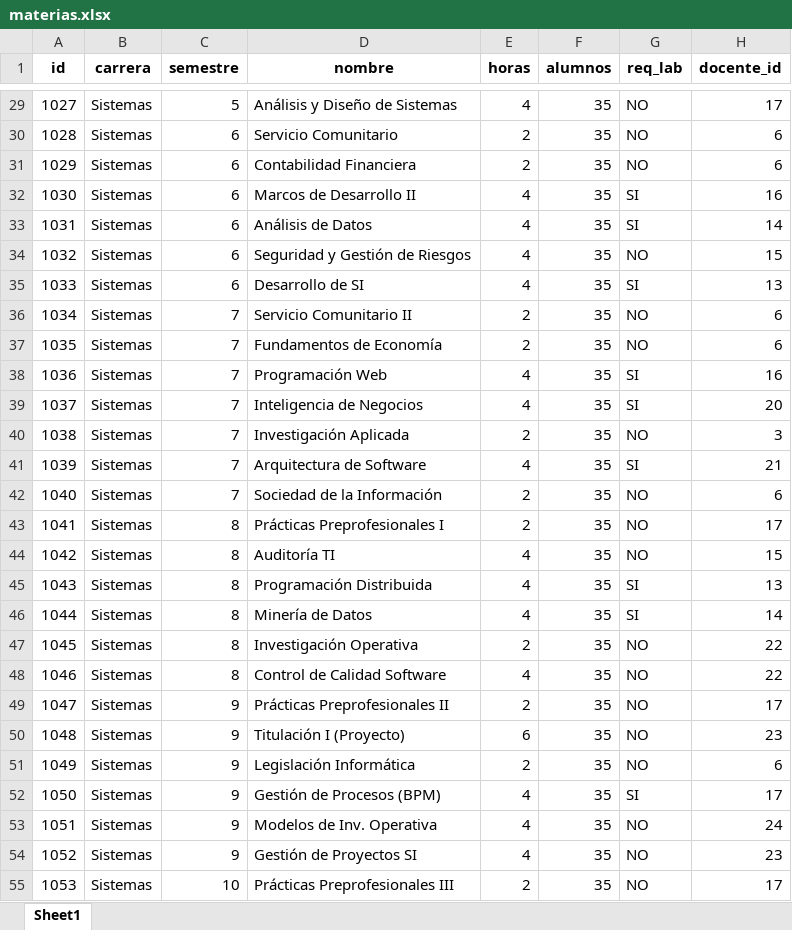
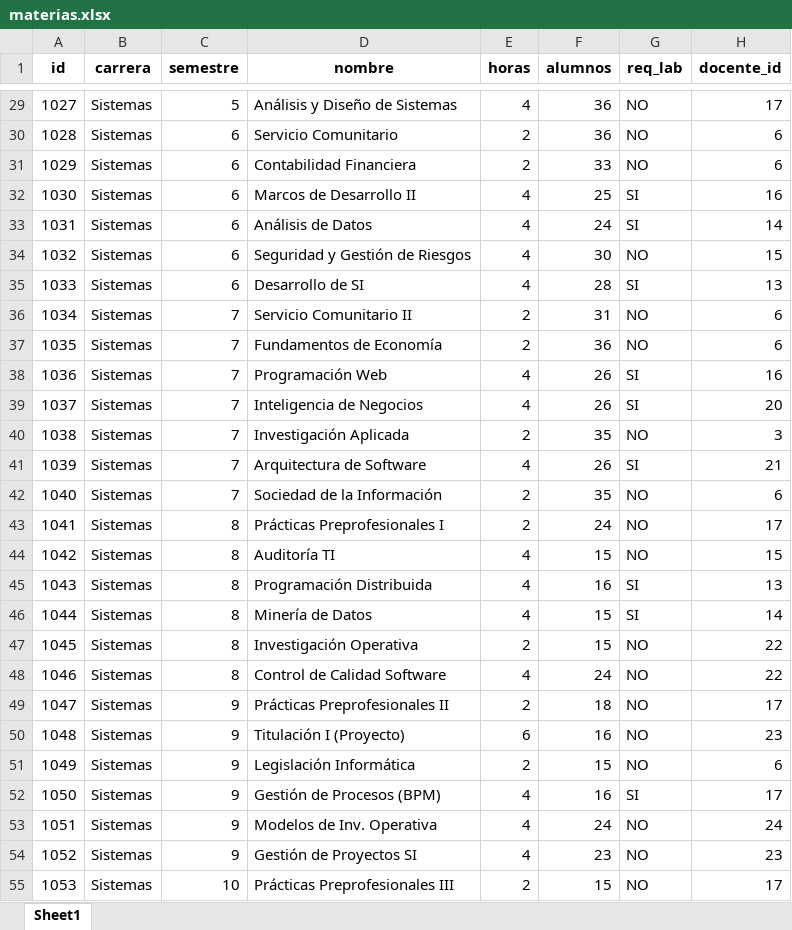
Before and after one commit to XeroSWM/OptiSchedule, an Excel workbook: datos/materias.xlsx, sheet Sheet1, drawn as a sheet; only a part is shown, gaps mark what is left out; values as stored, in another font and other column widths than the file's, no borders; the diff covers the shown part only; the diff names each change by its address in the sheet, - before the commit and + after, or states it on an @@ line.

```diff
--- a/datos/materias.xlsx (sheet Sheet1)
+++ b/datos/materias.xlsx (sheet Sheet1)
-F29:F30 (alumnos): 35
+F29:F30 (alumnos): 36
-F31 (alumnos): 35
+F31 (alumnos): 33
-F32 (alumnos): 35
+F32 (alumnos): 25
-F33 (alumnos): 35
+F33 (alumnos): 24
-F34 (alumnos): 35
+F34 (alumnos): 30
-F35 (alumnos): 35
+F35 (alumnos): 28
-F36 (alumnos): 35
+F36 (alumnos): 31
-F37 (alumnos): 35
+F37 (alumnos): 36
-F38:F39 (alumnos): 35
+F38:F39 (alumnos): 26
-F41 (alumnos): 35
+F41 (alumnos): 26
-F43 (alumnos): 35
+F43 (alumnos): 24
-F44 (alumnos): 35
+F44 (alumnos): 15
-F45 (alumnos): 35
+F45 (alumnos): 16
-F46:F47 (alumnos): 35
+F46:F47 (alumnos): 15
-F48 (alumnos): 35
+F48 (alumnos): 24
-F49 (alumnos): 35
+F49 (alumnos): 18
-F50 (alumnos): 35
+F50 (alumnos): 16
-F51 (alumnos): 35
+F51 (alumnos): 15
-F52 (alumnos): 35
+F52 (alumnos): 16
-F53 (alumnos): 35
+F53 (alumnos): 24
-F54 (alumnos): 35
+F54 (alumnos): 23
-F55 (alumnos): 35
+F55 (alumnos): 15
```
Also changed, not shown: 193 edited cells elsewhere in this sheet, 2 other files.
